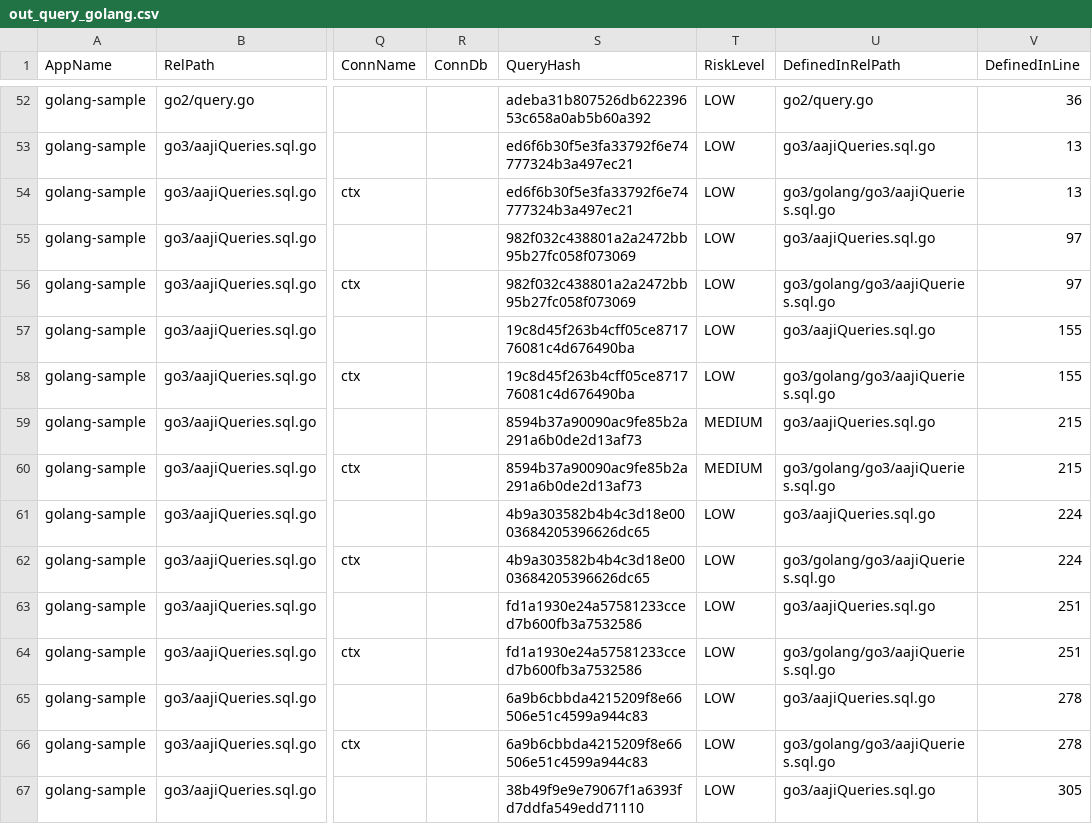
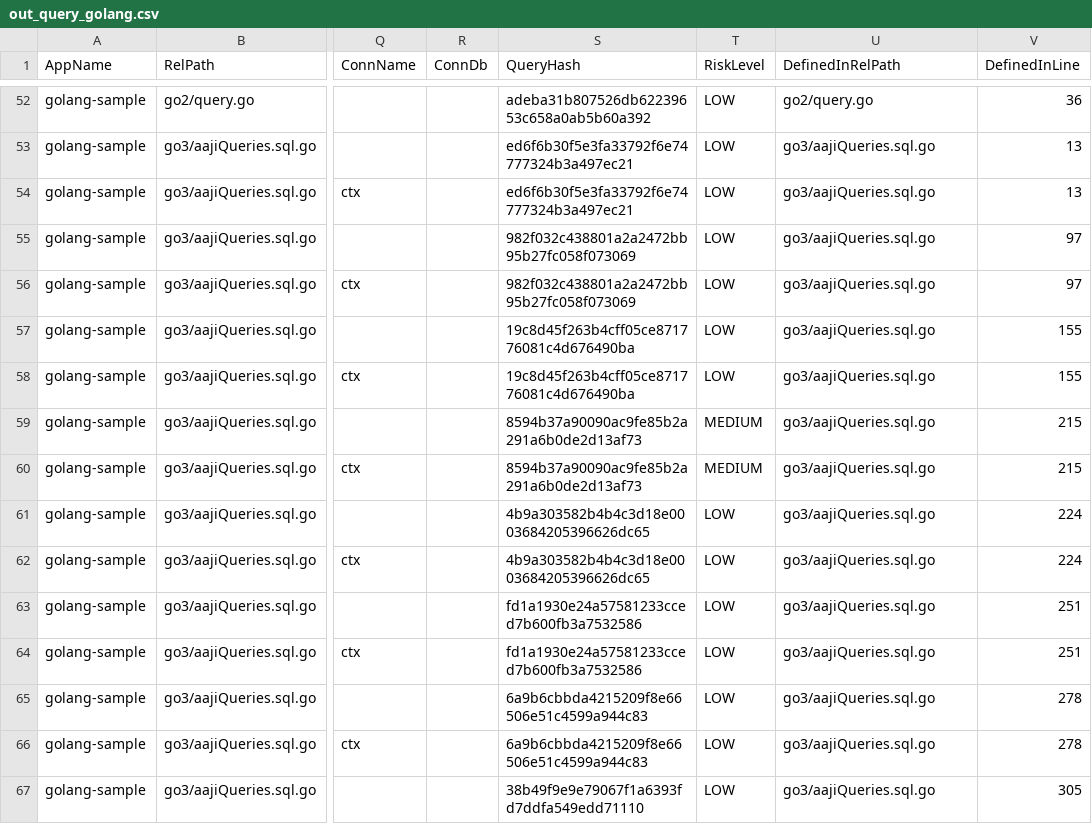
Before and after one commit to alkahfi6/code_sql_scan, a CSV file: out_query_golang.csv, drawn as a sheet; only a part is shown, gaps mark what is left out; the diff covers the shown part only; the diff names each change by its address in the sheet, - before the commit and + after, or states it on an @@ line.

```diff
--- a/out_query_golang.csv
+++ b/out_query_golang.csv
-U54 (DefinedInRelPath): go3/golang/go3/aajiQueries.sql.go
+U54 (DefinedInRelPath): go3/aajiQueries.sql.go
-U56 (DefinedInRelPath): go3/golang/go3/aajiQueries.sql.go
+U56 (DefinedInRelPath): go3/aajiQueries.sql.go
-U58 (DefinedInRelPath): go3/golang/go3/aajiQueries.sql.go
+U58 (DefinedInRelPath): go3/aajiQueries.sql.go
-U60 (DefinedInRelPath): go3/golang/go3/aajiQueries.sql.go
+U60 (DefinedInRelPath): go3/aajiQueries.sql.go
-U62 (DefinedInRelPath): go3/golang/go3/aajiQueries.sql.go
+U62 (DefinedInRelPath): go3/aajiQueries.sql.go
-U64 (DefinedInRelPath): go3/golang/go3/aajiQueries.sql.go
+U64 (DefinedInRelPath): go3/aajiQueries.sql.go
-U66 (DefinedInRelPath): go3/golang/go3/aajiQueries.sql.go
+U66 (DefinedInRelPath): go3/aajiQueries.sql.go
```
Also changed, not shown: 102 edited cells elsewhere in this file, out_object_golang.csv, 2 other files.
